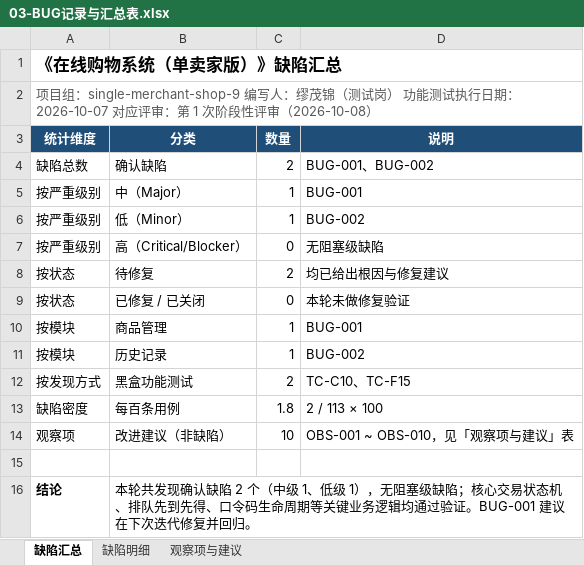
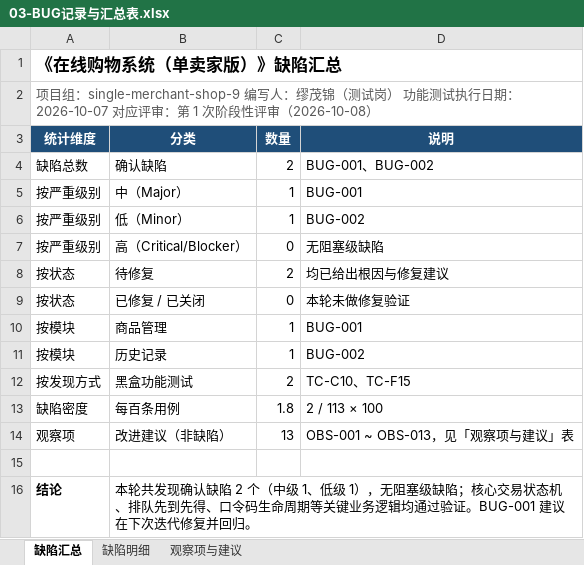
Before and after one commit to tyq-arch/single-merchant-shop-9, an Excel workbook: docs/测试/03-BUG记录与汇总表.xlsx, sheet 缺陷汇总, drawn as a sheet; values as stored, in another font and other column widths than the file's, no borders; the diff names each change by its address in the sheet, - before the commit and + after, or states it on an @@ line.

```diff
--- a/docs/测试/03-BUG记录与汇总表.xlsx (sheet 缺陷汇总)
+++ b/docs/测试/03-BUG记录与汇总表.xlsx (sheet 缺陷汇总)
-C14 (数量): 10
+C14 (数量): 13
-D14 (说明): OBS-001 ~ OBS-010，见「观察项与建议」表
+D14 (说明): OBS-001 ~ OBS-013，见「观察项与建议」表
```
Also changed, not shown: sheet 观察项与建议, docs/测试/02-测试用例.xlsx, docs/测试/04-功能验收校验清单与上线合规检查表.xlsx, 20 other files.
